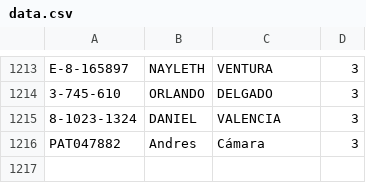
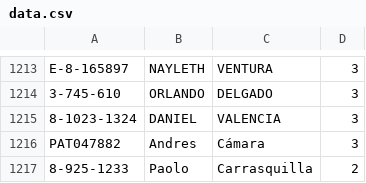
Before and after one commit to Easy-Drive-Consultas/web, a CSV file: data.csv, drawn as a sheet; only a part is shown, gaps mark what is left out; the diff names each change by its address in the sheet, - before the commit and + after, or states it on an @@ line.

Commit message:
Add files via upload

```diff
--- a/data.csv
+++ b/data.csv
+row 1217: 8-925-1233 | Paolo | Carrasquilla | 2
```
